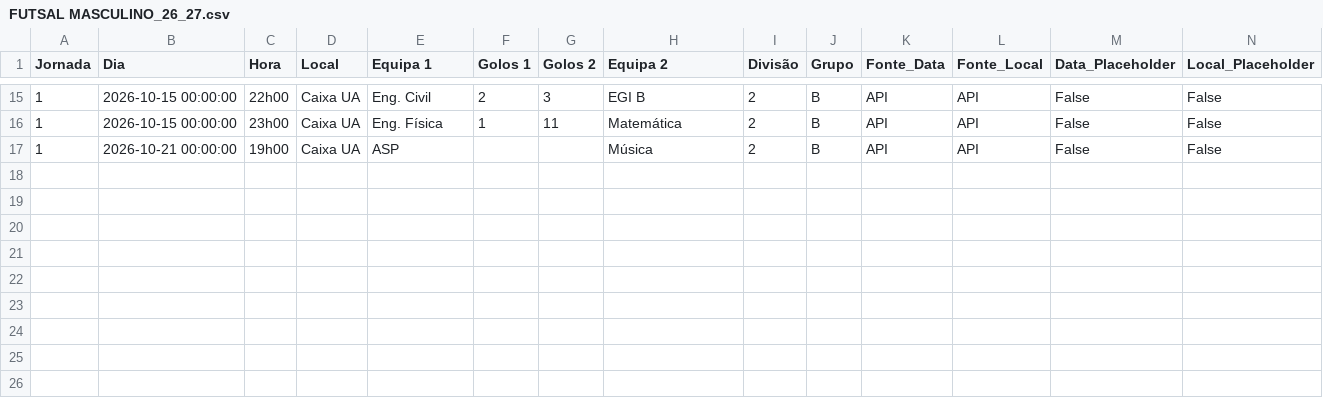
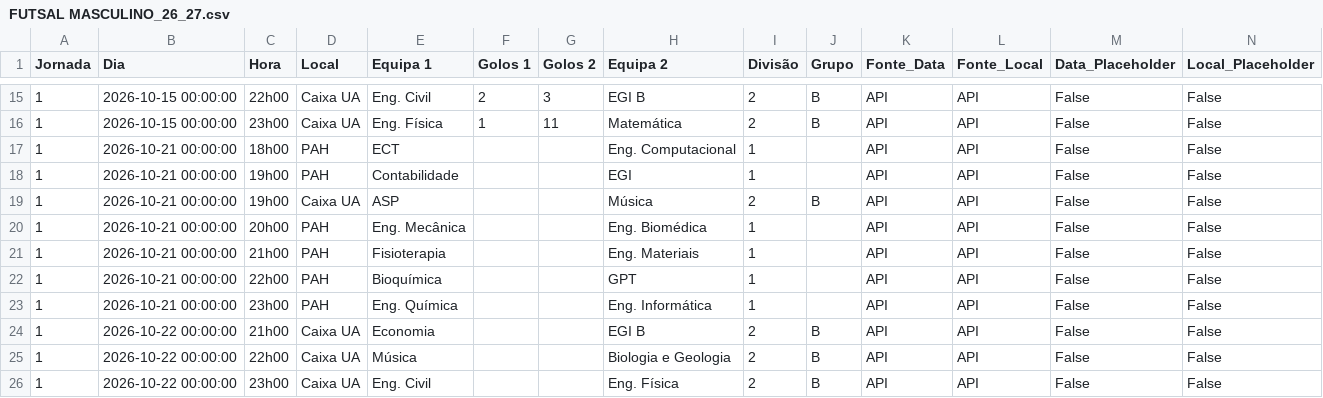
Before and after one commit to NEI-AAUAV/mmr_ta-aua, a CSV file: docs/output/csv_modalidades/FUTSAL MASCULINO_26_27.csv, drawn as a sheet; only a part is shown, gaps mark what is left out; rows hold the shown columns only; the diff names each change by its address in the sheet, - before the commit and + after, or states it on an @@ line.

```diff
--- a/docs/output/csv_modalidades/FUTSAL MASCULINO_26_27.csv
+++ b/docs/output/csv_modalidades/FUTSAL MASCULINO_26_27.csv
+row 17: 1 | 2026-10-21 00:00:00 | 18h00 | PAH | ECT |  |  | Eng. Computacional | 1 |  | API | API | False | False
+row 18: 1 | 2026-10-21 00:00:00 | 19h00 | PAH | Contabilidade |  |  | EGI | 1 |  | API | API | False | False
+row 20: 1 | 2026-10-21 00:00:00 | 20h00 | PAH | Eng. Mecânica |  |  | Eng. Biomédica | 1 |  | API | API | False | False
+row 21: 1 | 2026-10-21 00:00:00 | 21h00 | PAH | Fisioterapia |  |  | Eng. Materiais | 1 |  | API | API | False | False
+row 22: 1 | 2026-10-21 00:00:00 | 22h00 | PAH | Bioquímica |  |  | GPT | 1 |  | API | API | False | False
+row 23: 1 | 2026-10-21 00:00:00 | 23h00 | PAH | Eng. Química |  |  | Eng. Informática | 1 |  | API | API | False | False
+row 24: 1 | 2026-10-22 00:00:00 | 21h00 | Caixa UA | Economia |  |  | EGI B | 2 | B | API | API | False | False
+row 25: 1 | 2026-10-22 00:00:00 | 22h00 | Caixa UA | Música |  |  | Biologia e Geologia | 2 | B | API | API | False | False
+row 26: 1 | 2026-10-22 00:00:00 | 23h00 | Caixa UA | Eng. Civil |  |  | Eng. Física | 2 | B | API | API | False | False
```
Also changed, not shown: docs/output/elo_ratings/classificacao_FUTSAL MASCULINO_26_27.csv, docs/output/elo_ratings/detalhe_FUTSAL MASCULINO_26_27.csv, 15 other files.
